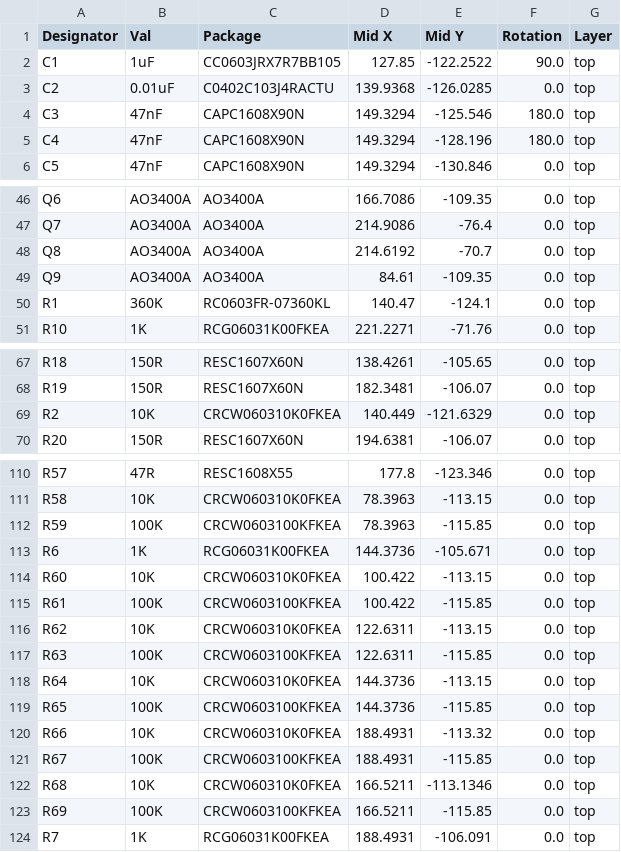
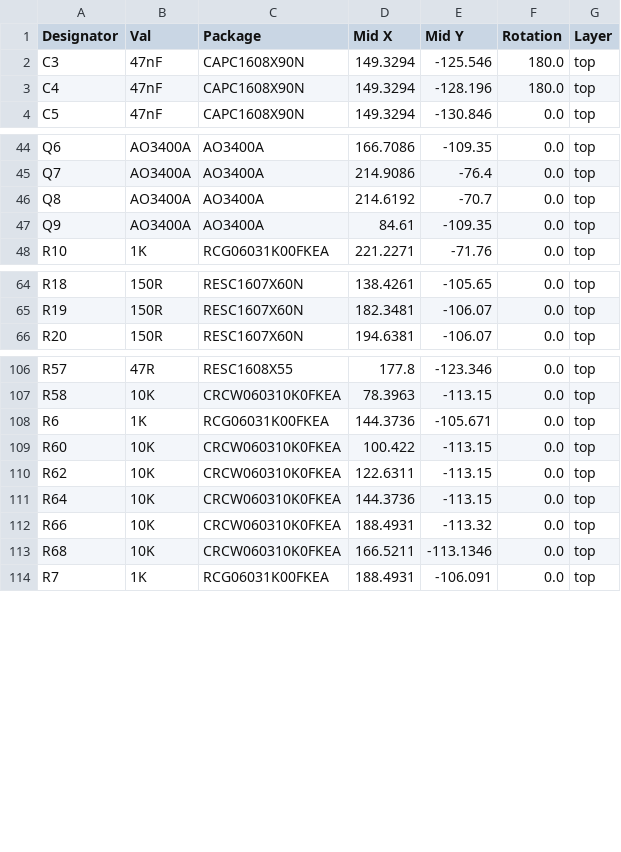
Before and after one commit to 01binary/str1ker, a CSV file: boards/MainRobotBoardTeensy/jlcpcb/production_files/CPL-MainRobotBoardTeensy.csv, drawn as a sheet; only a part is shown, gaps mark what is left out; the diff covers the shown part only; the diff names each change by its address in the sheet, - before the commit and + after, or states it on an @@ line.

Commit message:
JLCPCB main board export for manufacturing

```diff
--- a/boards/MainRobotBoardTeensy/jlcpcb/production_files/CPL-MainRobotBoardTeensy.csv
+++ b/boards/MainRobotBoardTeensy/jlcpcb/production_files/CPL-MainRobotBoardTeensy.csv
-row 2: C1 | 1uF | CC0603JRX7R7BB105 | 127.85 | -122.2522 | 90.0 | top
-row 3: C2 | 0.01uF | C0402C103J4RACTU | 139.9368 | -126.0285 | 0.0 | top
-row 50: R1 | 360K | RC0603FR-07360KL | 140.47 | -124.1 | 0.0 | top
-row 69: R2 | 10K | CRCW060310K0FKEA | 140.449 | -121.6329 | 0.0 | top
-row 112: R59 | 100K | CRCW0603100KFKEA | 78.3963 | -115.85 | 0.0 | top
-row 115: R61 | 100K | CRCW0603100KFKEA | 100.422 | -115.85 | 0.0 | top
-row 117: R63 | 100K | CRCW0603100KFKEA | 122.6311 | -115.85 | 0.0 | top
-row 119: R65 | 100K | CRCW0603100KFKEA | 144.3736 | -115.85 | 0.0 | top
-row 121: R67 | 100K | CRCW0603100KFKEA | 188.4931 | -115.85 | 0.0 | top
-row 123: R69 | 100K | CRCW0603100KFKEA | 166.5211 | -115.85 | 0.0 | top
```
Also changed, not shown: 1 removed row elsewhere in this file, boards/MainRobotBoardTeensy/jlcpcb/production_files/BOM-MainRobotBoardTeensy.csv, 15 other files.
